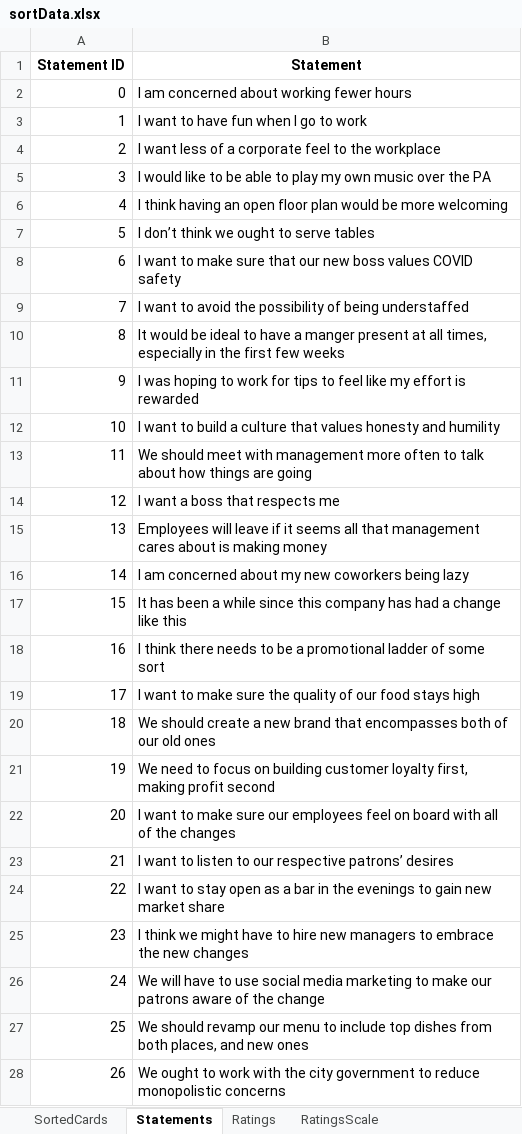
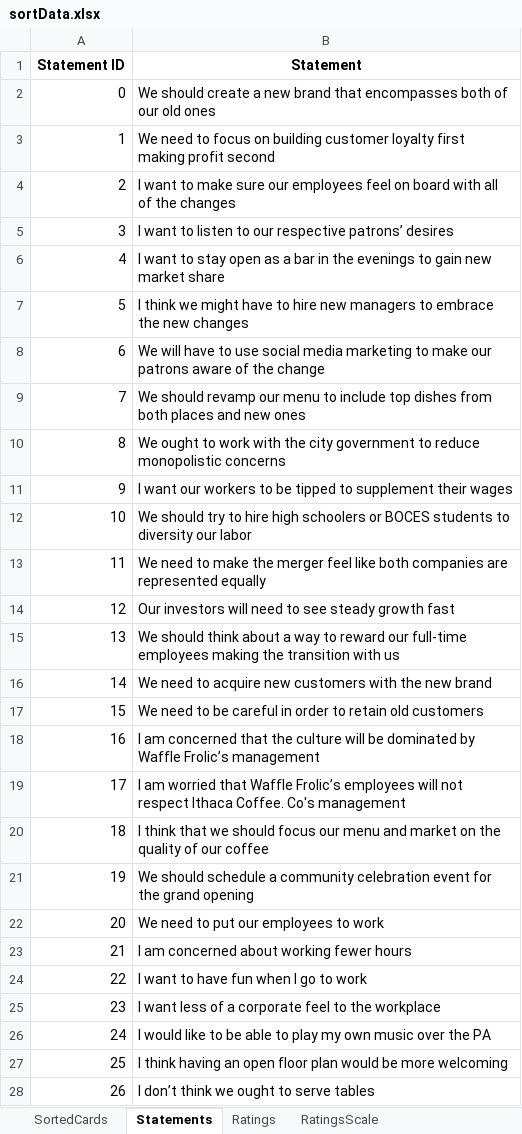
Before and after one commit to henrymanley/cMapKMeans, an Excel workbook: sortData.xlsx, sheet Statements, drawn as a sheet; only a part is shown; values as stored, in another font and other column widths than the file's, no borders; the diff covers the shown part only; the diff names each change by its address in the sheet, - before the commit and + after, or states it on an @@ line.

Commit message:
abstracted statements out, v2

```diff
--- a/sortData.xlsx (sheet Statements)
+++ b/sortData.xlsx (sheet Statements)
-B2 (Statement): I am concerned about working fewer hours
+B2 (Statement): We should create a new brand that encompasses both of our old ones
-B3 (Statement): I want to have fun when I go to work
+B3 (Statement): We need to focus on building customer loyalty first making profit second
-B4 (Statement): I want less of a corporate feel to the workplace
+B4 (Statement): I want to make sure our employees feel on board with all of the changes
-B5 (Statement): I would like to be able to play my own music over the PA
+B5 (Statement): I want to listen to our respective patrons’ desires
-B6 (Statement): I think having an open floor plan would be more welcoming
+B6 (Statement): I want to stay open as a bar in the evenings to gain new market share
-B7 (Statement): I don’t think we ought to serve tables
+B7 (Statement): I think we might have to hire new managers to embrace the new changes
-B8 (Statement): I want to make sure that our new boss values COVID safety
+B8 (Statement): We will have to use social media marketing to make our patrons aware of the change
-B9 (Statement): I want to avoid the possibility of being understaffed
+B9 (Statement): We should revamp our menu to include top dishes from both places and new ones
-B10 (Statement): It would be ideal to have a manger present at all times, especially in the first few weeks
+B10 (Statement): We ought to work with the city government to reduce monopolistic concerns
-B11 (Statement): I was hoping to work for tips to feel like my effort is rewarded
+B11 (Statement): I want our workers to be tipped to supplement their wages
-B12 (Statement): I want to build a culture that values honesty and humility
+B12 (Statement): We should try to hire high schoolers or BOCES students to diversity our labor
-B13 (Statement): We should meet with management more often to talk about how things are going
+B13 (Statement): We need to make the merger feel like both companies are represented equally
-B14 (Statement): I want a boss that respects me
+B14 (Statement): Our investors will need to see steady growth fast
-B15 (Statement): Employees will leave if it seems all that management cares about is making money
+B15 (Statement): We should think about a way to reward our full-time employees making the transition with us
-B16 (Statement): I am concerned about my new coworkers being lazy
+B16 (Statement): We need to acquire new customers with the new brand
-B17 (Statement): It has been a while since this company has had a change like this
+B17 (Statement): We need to be careful in order to retain old customers
-B18 (Statement): I think there needs to be a promotional ladder of some sort
+B18 (Statement): I am concerned that the culture will be dominated by Waffle Frolic’s management
-B19 (Statement): I want to make sure the quality of our food stays high
+B19 (Statement): I am worried that Waffle Frolic’s employees will not respect Ithaca Coffee. Co's management
-B20 (Statement): We should create a new brand that encompasses both of our old ones
+B20 (Statement): I think that we should focus our menu and market on the quality of our coffee
-B21 (Statement): We need to focus on building customer loyalty first, making profit second
+B21 (Statement): We should schedule a community celebration event for the grand opening
-B22 (Statement): I want to make sure our employees feel on board with all of the changes
+B22 (Statement): We need to put our employees to work
-B23 (Statement): I want to listen to our respective patrons’ desires
+B23 (Statement): I am concerned about working fewer hours
-B24 (Statement): …want to stay open as a bar in the evenings to gain new market share
+B24 (Statement): …want to have fun when I go to work
-B25 (Statement): I think we might have to hire new managers to embrace the new changes
+B25 (Statement): I want less of a corporate feel to the workplace
-B26 (Statement): We will have to use social media marketing to make our patrons aware of the change
+B26 (Statement): I would like to be able to play my own music over the PA
-B27 (Statement): We should revamp our menu to include top dishes from both places, and new ones
+B27 (Statement): I think having an open floor plan would be more welcoming
-B28 (Statement): We ought to work with the city government to reduce monopolistic concerns
+B28 (Statement): I don’t think we ought to serve tables
```
Also changed, not shown: 12 edited cells elsewhere in this sheet, sheet SortedCards, sheet Ratings, 5 other files.
